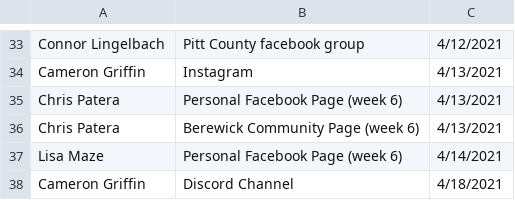
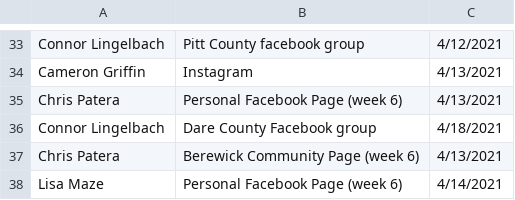
Before and after one commit to electricgull/findmyvaxnc, a CSV file: findmyvaxnc/docs/socialmedia.csv, drawn as a sheet; only a part is shown, gaps mark what is left out; the shorter side is filled out with more unchanged rows.

Commit message:
Update socialmedia.csv

```diff
--- a/findmyvaxnc/docs/socialmedia.csv
+++ b/findmyvaxnc/docs/socialmedia.csv
@@ -35,2 +35,3 @@ Cameron Griffin; Instagram; 4/13/2021
 Chris Patera; Personal Facebook Page (week 6); 4/13/2021
+Connor Lingelbach; Dare County Facebook group; 4/18/2021
 Chris Patera; Berewick Community Page (week 6); 4/13/2021
```
